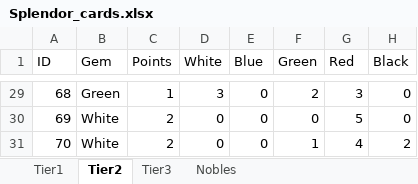
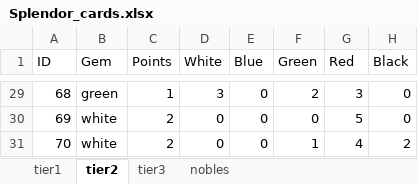
Before and after one commit to BreckEmert/Splendor-AI-Shiny, an Excel workbook: Splendor/Environment/Splendor_components/Board_components/Splendor_cards.xlsx, sheet tier2, drawn as a sheet; only a part is shown, gaps mark what is left out; values as stored, in another font and other column widths than the file's, no borders; the diff covers the shown part only; the diff names each change by its address in the sheet, - before the commit and + after, or states it on an @@ line.

```diff
--- a/Splendor/Environment/Splendor_components/Board_components/Splendor_cards.xlsx (sheet tier2)
+++ b/Splendor/Environment/Splendor_components/Board_components/Splendor_cards.xlsx (sheet tier2)
-sheet tab: Tier1
+sheet tab: tier1
-sheet tab: Tier2
+sheet tab: tier2
-sheet tab: Tier3
+sheet tab: tier3
-sheet tab: Nobles
+sheet tab: nobles
-B29 (Gem): Green
+B29 (Gem): green
-B30:B31 (Gem): White
+B30:B31 (Gem): white
```
Also changed, not shown: 27 edited cells elsewhere in this sheet, sheet tier1, sheet tier3, sheet nobles, 8 other files.
